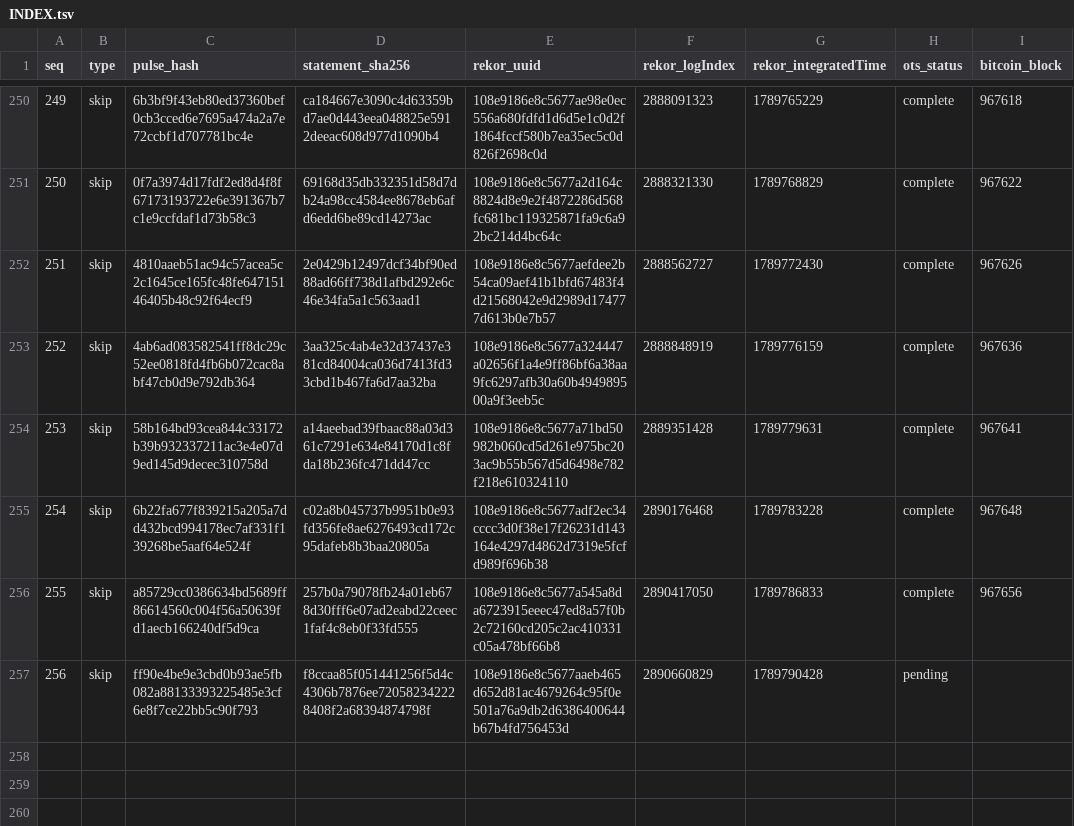
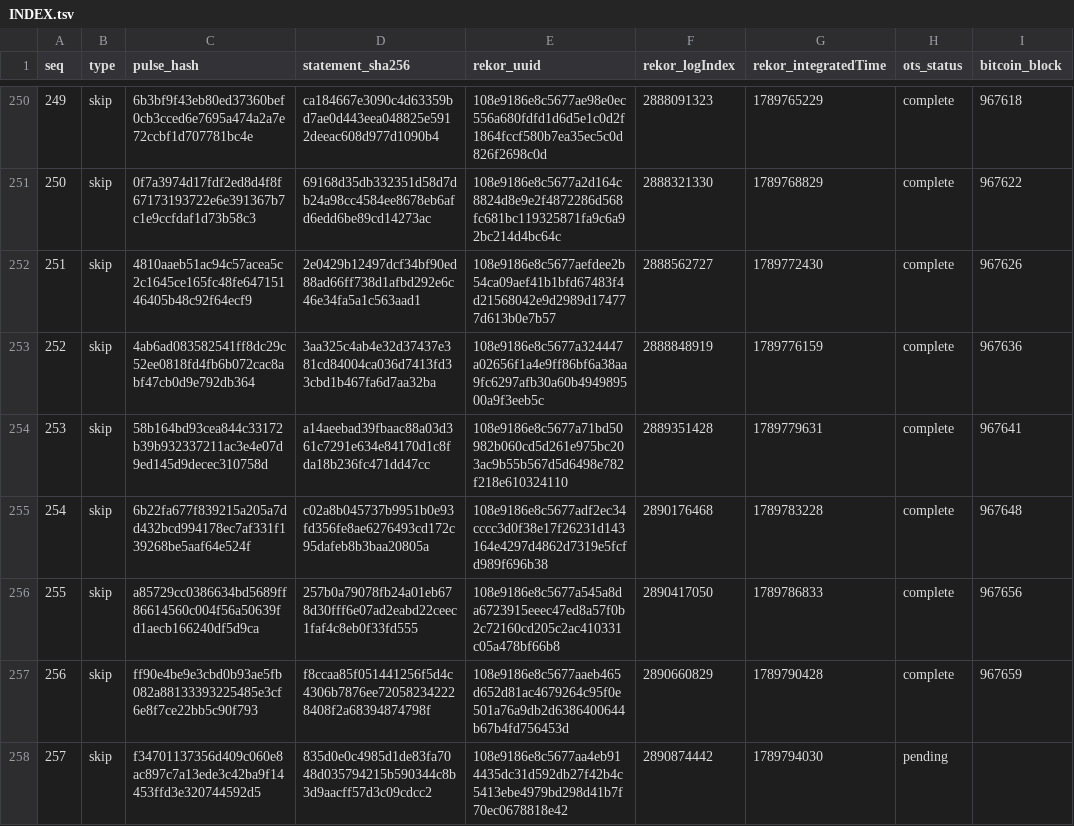
Before and after one commit to docdailey/qrng-beacon-log, a TSV file: INDEX.tsv, drawn as a sheet; only a part is shown, gaps mark what is left out.

Commit message:
anchors: 257 pulses anchored (run 35422774412)

```diff
--- a/INDEX.tsv
+++ b/INDEX.tsv
@@ -256,2 +256,3 @@ seq	type	pulse_hash	statement_sha256	rekor_uuid	rekor_logIndex	rekor_integratedT
 255	skip	a85729cc0386634bd5689ff86614560c004f56a50639fd1aecb166240df5d9ca	257b0a79078fb24a01eb678d30fff6e07ad2eabd22ceec1faf4c8eb0f33fd555	108e9186e8c5677a545a8da6723915eeec47ed8a57f0b2c72160cd205c2ac410331c05a478bf66b8	2890417050	1789786833	complete	967656
-256	skip	ff90e4be9e3cbd0b93ae5fb082a88133393225485e3cf6e8f7ce22bb5c90f793	f8ccaa85f051441256f5d4c4306b7876ee720582342228408f2a68394874798f	108e9186e8c5677aaeb465d652d81ac4679264c95f0e501a76a9db2d6386400644b67b4fd756453d	2890660829	1789790428	pending	
+256	skip	ff90e4be9e3cbd0b93ae5fb082a88133393225485e3cf6e8f7ce22bb5c90f793	f8ccaa85f051441256f5d4c4306b7876ee720582342228408f2a68394874798f	108e9186e8c5677aaeb465d652d81ac4679264c95f0e501a76a9db2d6386400644b67b4fd756453d	2890660829	1789790428	complete	967659
+257	skip	f34701137356d409c060e8ac897c7a13ede3c42ba9f14453ffd3e320744592d5	835d0e0c4985d1de83fa7048d035794215b590344c8b3d9aacff57d3c09cdcc2	108e9186e8c5677aa4eb914435dc31d592db27f42b4c5413ebe4979bd298d41b7f70ec0678818e42	2890874442	1789794030	pending	
```
Also changed, not shown: CHECKPOINTS.tsv, 7 other files.
